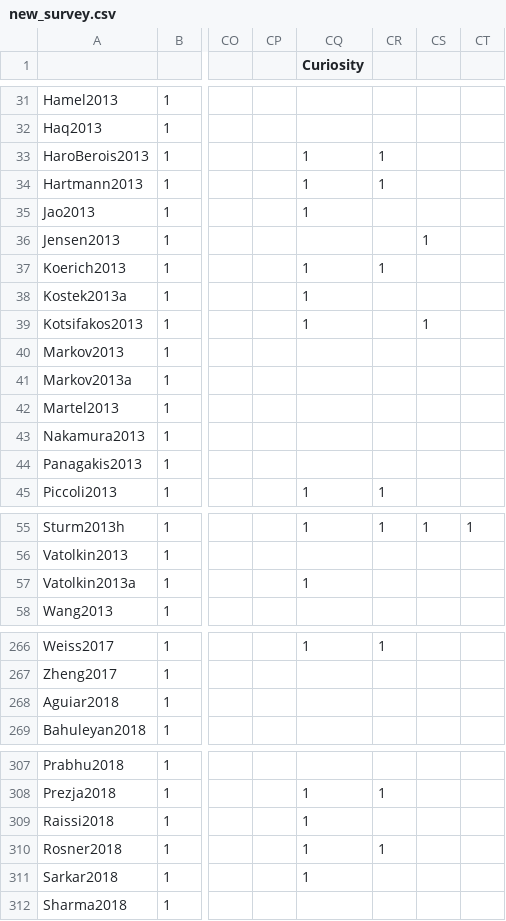
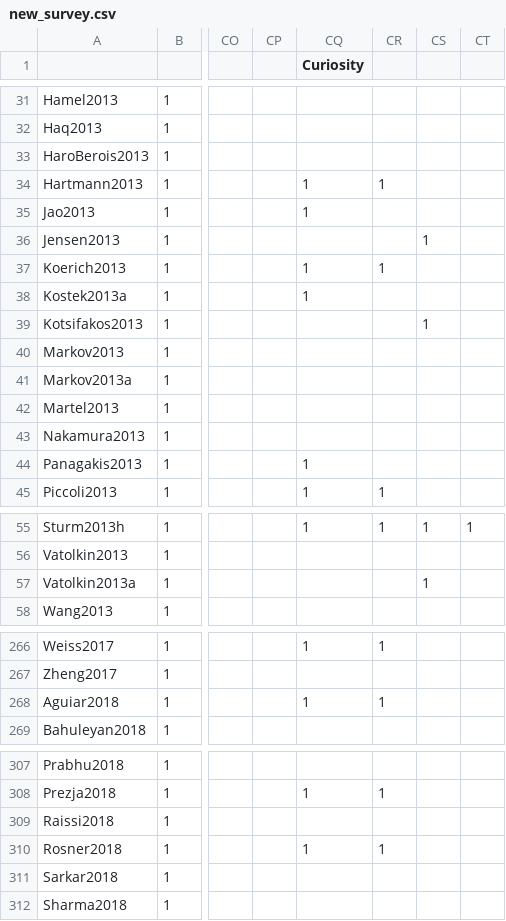
Before and after one commit to weefuzzy/SonicSocialGenreSurvey, a CSV file: data/new_survey.csv, drawn as a sheet; only a part is shown, gaps mark what is left out; the diff covers the shown part only; the diff names each change by its address in the sheet, - before the commit and + after, or states it on an @@ line.

```diff
--- a/data/new_survey.csv
+++ b/data/new_survey.csv
-CQ33 (Curiosity): 1
+CQ33 (Curiosity): (empty)
-CR33: 1
+CR33: (empty)
-CQ39 (Curiosity): 1
+CQ39 (Curiosity): (empty)
-CQ44 (Curiosity): (empty)
+CQ44 (Curiosity): 1
-CQ57 (Curiosity): 1
+CQ57 (Curiosity): (empty)
-CS57: (empty)
+CS57: 1
-CQ268 (Curiosity): (empty)
+CQ268 (Curiosity): 1
-CR268: (empty)
+CR268: 1
-CQ309 (Curiosity): 1
+CQ309 (Curiosity): (empty)
-CQ311 (Curiosity): 1
+CQ311 (Curiosity): (empty)
```
Also changed, not shown: 32 edited cells elsewhere in this file.
